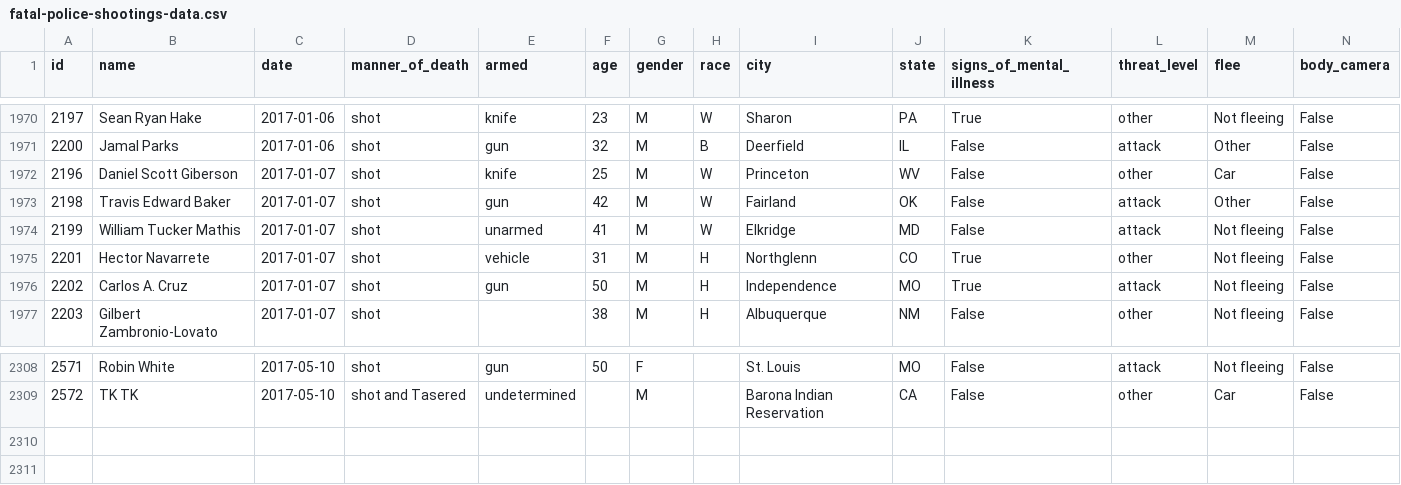
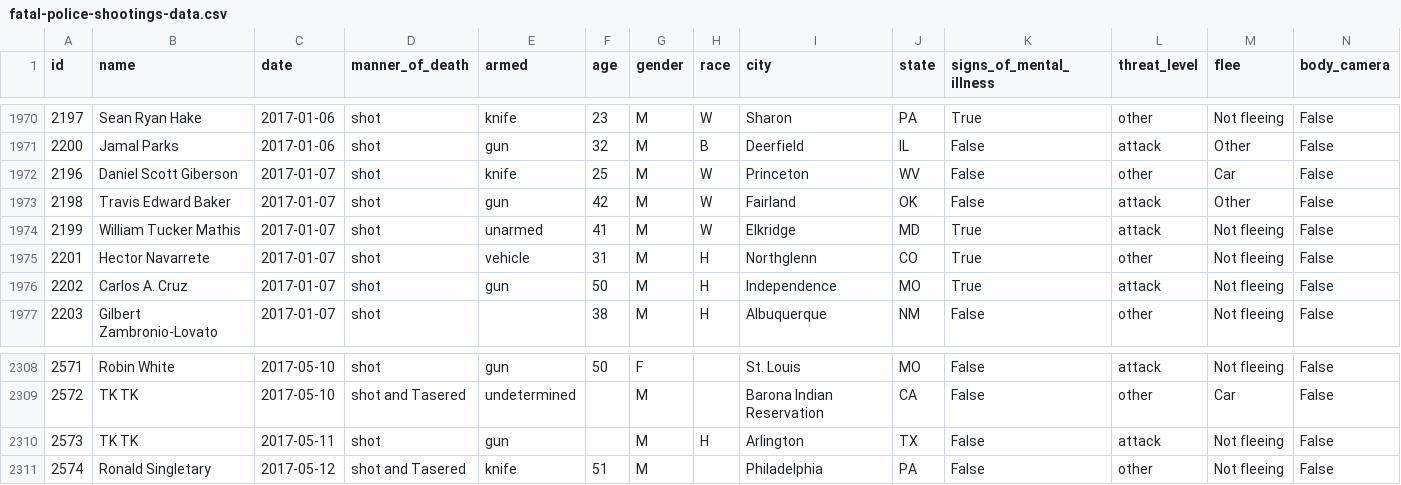
Before and after one commit to joshbegley/wapo-police-shootings, a CSV file: fatal-police-shootings-data.csv, drawn as a sheet; only a part is shown, gaps mark what is left out.

Commit message:
automatic updates

```diff
--- a/fatal-police-shootings-data.csv
+++ b/fatal-police-shootings-data.csv
@@ -1973,3 +1973,3 @@ id,name,date,manner_of_death,armed,age,gender,race,city,state,signs_of_mental_il
 2198,Travis Edward Baker,2017-01-07,shot,gun,42,M,W,Fairland,OK,False,attack,Other,False
-2199,William Tucker Mathis,2017-01-07,shot,unarmed,41,M,W,Elkridge,MD,False,attack,Not fleeing,False
+2199,William Tucker Mathis,2017-01-07,shot,unarmed,41,M,W,Elkridge,MD,True,attack,Not fleeing,False
 2201,Hector Navarrete,2017-01-07,shot,vehicle,31,M,H,Northglenn,CO,True,other,Not fleeing,False
@@ -2309 +2309,3 @@ id,name,date,manner_of_death,armed,age,gender,race,city,state,signs_of_mental_il
 2572,TK TK,2017-05-10,shot and Tasered,undetermined,,M,,Barona Indian Reservation,CA,False,other,Car,False
+2573,TK TK,2017-05-11,shot,gun,,M,H,Arlington,TX,False,attack,Not fleeing,False
+2574,Ronald Singletary,2017-05-12,shot and Tasered,knife,51,M,,Philadelphia,PA,False,other,Not fleeing,False
```
